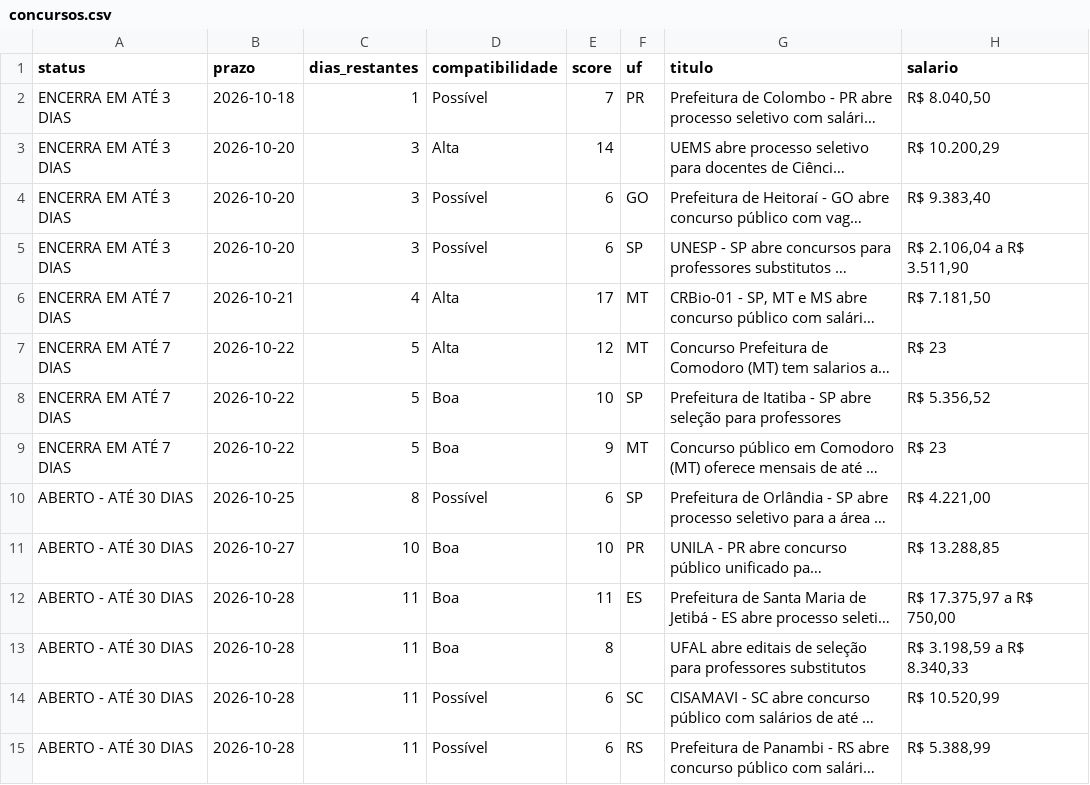
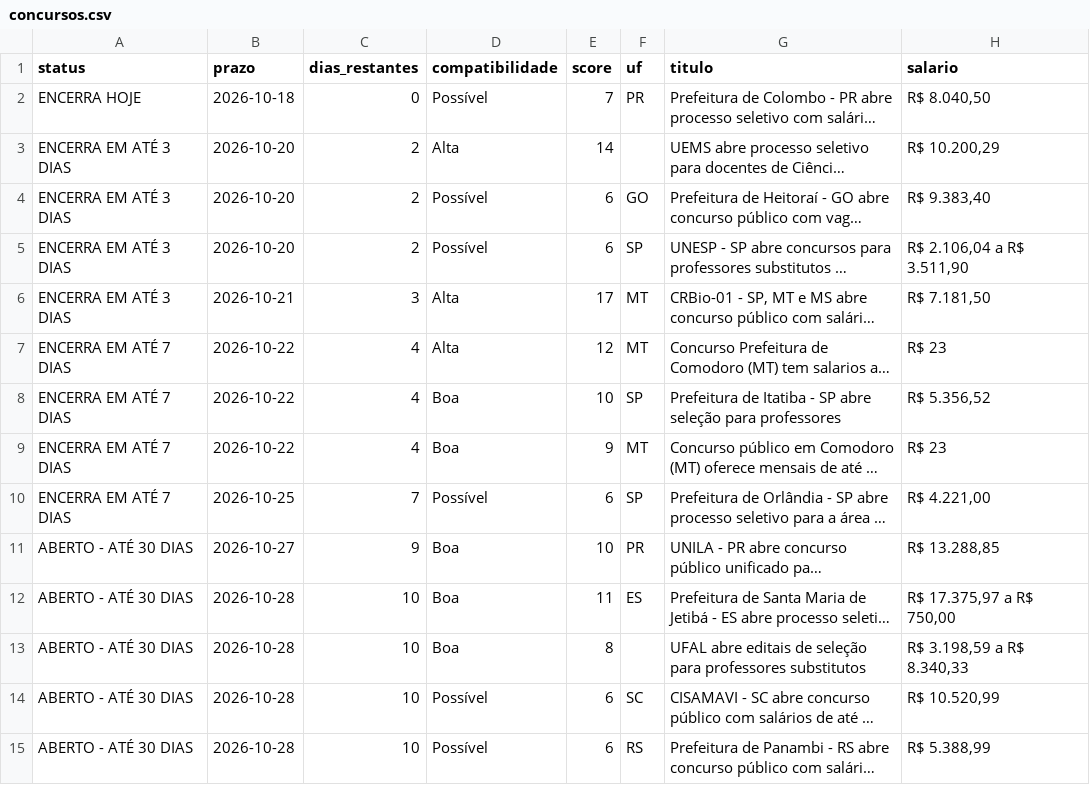
Before and after one commit to matheusbarrosb/concurso-biologia-bot, a CSV file: data/concursos.csv, drawn as a sheet; only a part is shown; long unchanged cells end in …; the diff covers the shown part only; the diff names each change by its address in the sheet, - before the commit and + after, or states it on an @@ line.

```diff
--- a/data/concursos.csv
+++ b/data/concursos.csv
-A2 (status): ENCERRA EM ATÉ 3 DIAS
+A2 (status): ENCERRA HOJE
-C2 (dias_restantes): 1
+C2 (dias_restantes): 0
-C3:C5 (dias_restantes): 3
+C3:C5 (dias_restantes): 2
-A6 (status): ENCERRA EM ATÉ 7 DIAS
+A6 (status): ENCERRA EM ATÉ 3 DIAS
-C6 (dias_restantes): 4
+C6 (dias_restantes): 3
-C7:C9 (dias_restantes): 5
+C7:C9 (dias_restantes): 4
-A10 (status): ABERTO - ATÉ 30 DIAS
+A10 (status): ENCERRA EM ATÉ 7 DIAS
-C10 (dias_restantes): 8
+C10 (dias_restantes): 7
-C11 (dias_restantes): 10
+C11 (dias_restantes): 9
-C12:C15 (dias_restantes): 11
+C12:C15 (dias_restantes): 10
```
Also changed, not shown: 66 edited cells elsewhere in this file.
